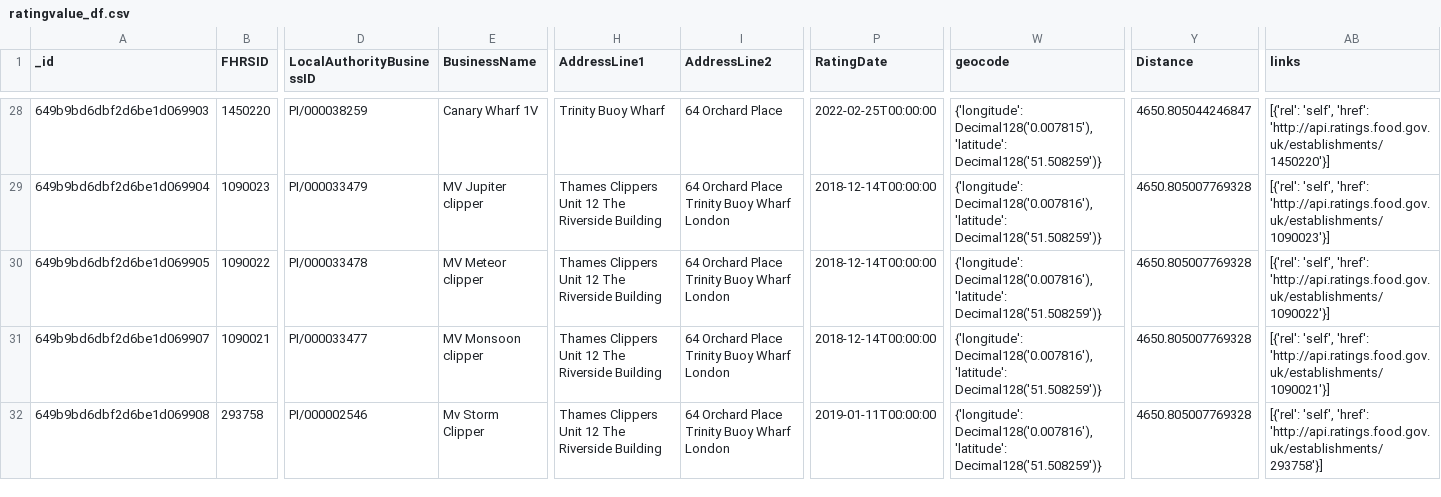
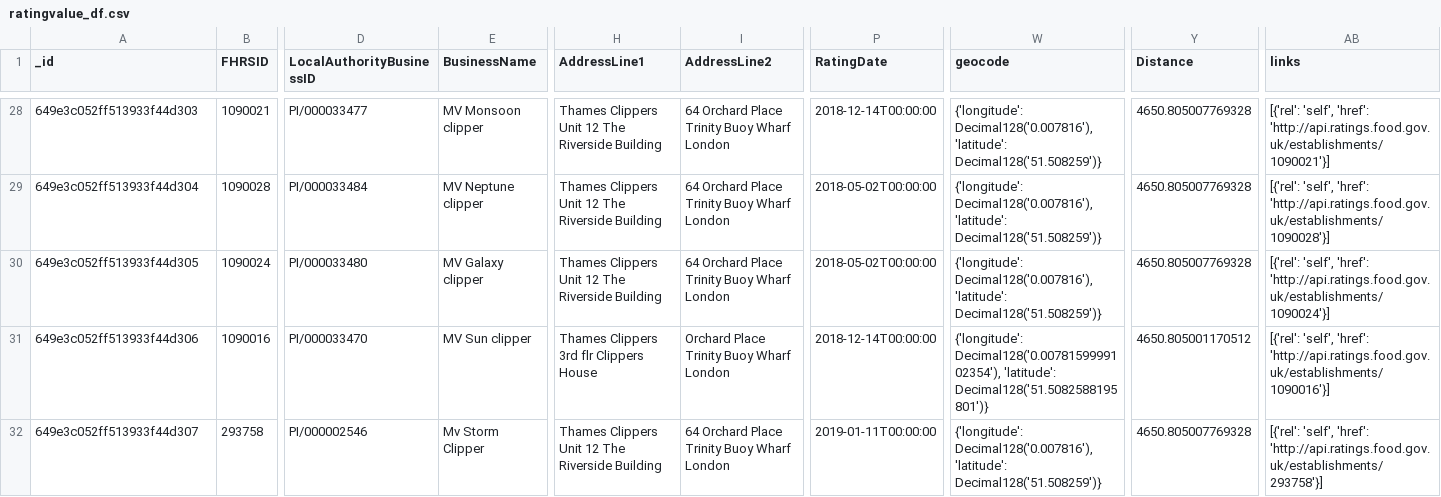
Before and after one commit to CJO100293/nosql-challenge, a CSV file: output_data/ratingvalue_df.csv, drawn as a sheet; only a part is shown, gaps mark what is left out; the diff covers the shown part only; the diff names each change by its address in the sheet, - before the commit and + after, or states it on an @@ line.

Commit message:
updated '/output_data/ratingvalue_df.csv'

```diff
--- a/output_data/ratingvalue_df.csv
+++ b/output_data/ratingvalue_df.csv
-A28 (_id): 649b9bd6dbf2d6be1d069903
+A28 (_id): 649e3c052ff513933f44d303
-B28 (FHRSID): 1450220
+B28 (FHRSID): 1090021
-D28 (LocalAuthorityBusinessID): PI/000038259
+D28 (LocalAuthorityBusinessID): PI/000033477
-E28 (BusinessName): Canary Wharf 1V
+E28 (BusinessName): MV Monsoon clipper
-H28 (AddressLine1): Trinity Buoy Wharf
+H28 (AddressLine1): Thames Clippers Unit 12 The Riverside Building
-I28 (AddressLine2): 64 Orchard Place
+I28 (AddressLine2): 64 Orchard Place Trinity Buoy Wharf London
-P28 (RatingDate): 2022-02-25T00:00:00
+P28 (RatingDate): 2018-12-14T00:00:00
-W28 (geocode): {'longitude': Decimal128('0.007815'), 'latitude': Decimal128('51.508259')}
+W28 (geocode): {'longitude': Decimal128('0.007816'), 'latitude': Decimal128('51.508259')}
-Y28 (Distance): 4650.805044246847
+Y28 (Distance): 4650.805007769328
-AB28 (links): …'self', 'href': 'http://api.ratings.food.gov.uk/establishments/1450220'}]
+AB28 (links): …'self', 'href': 'http://api.ratings.food.gov.uk/establishments/1090021'}]
-A29 (_id): 649b9bd6dbf2d6be1d069904
+A29 (_id): 649e3c052ff513933f44d304
-B29 (FHRSID): 1090023
+B29 (FHRSID): 1090028
-D29 (LocalAuthorityBusinessID): PI/000033479
+D29 (LocalAuthorityBusinessID): PI/000033484
-E29 (BusinessName): MV Jupiter clipper
+E29 (BusinessName): MV Neptune clipper
-P29:P30 (RatingDate): 2018-12-14T00:00:00
+P29:P30 (RatingDate): 2018-05-02T00:00:00
-AB29 (links): …'self', 'href': 'http://api.ratings.food.gov.uk/establishments/1090023'}]
+AB29 (links): …'self', 'href': 'http://api.ratings.food.gov.uk/establishments/1090028'}]
-A30 (_id): 649b9bd6dbf2d6be1d069905
+A30 (_id): 649e3c052ff513933f44d305
-B30 (FHRSID): 1090022
+B30 (FHRSID): 1090024
-D30 (LocalAuthorityBusinessID): PI/000033478
+D30 (LocalAuthorityBusinessID): PI/000033480
-E30 (BusinessName): MV Meteor clipper
+E30 (BusinessName): MV Galaxy clipper
-AB30 (links): …'self', 'href': 'http://api.ratings.food.gov.uk/establishments/1090022'}]
+AB30 (links): …'self', 'href': 'http://api.ratings.food.gov.uk/establishments/1090024'}]
-A31 (_id): 649b9bd6dbf2d6be1d069907
+A31 (_id): 649e3c052ff513933f44d306
-B31 (FHRSID): 1090021
+B31 (FHRSID): 1090016
-D31 (LocalAuthorityBusinessID): PI/000033477
+D31 (LocalAuthorityBusinessID): PI/000033470
-E31 (BusinessName): MV Monsoon clipper
+E31 (BusinessName): MV Sun clipper
-H31 (AddressLine1): Thames Clippers Unit 12 The Riverside Building
+H31 (AddressLine1): Thames Clippers 3rd flr Clippers House
-I31 (AddressLine2): 64 Orchard Place Trinity Buoy Wharf London
+I31 (AddressLine2): Orchard Place Trinity Buoy Wharf London
-W31 (geocode): {'longitude': Decimal128('0.007816'), 'latitude': Decimal128('51.508259')}
+W31 (geocode): {'longitude': Decimal128('0.0078159999102354'), 'latitude': Decimal128('51.5082588195801')}
-Y31 (Distance): 4650.805007769328
+Y31 (Distance): 4650.805001170512
-AB31 (links): …'self', 'href': 'http://api.ratings.food.gov.uk/establishments/1090021'}]
+AB31 (links): …'self', 'href': 'http://api.ratings.food.gov.uk/establishments/1090016'}]
-A32 (_id): 649b9bd6dbf2d6be1d069908
+A32 (_id): 649e3c052ff513933f44d307
```
Also changed, not shown: 1 added row, 1 removed row and 71 edited cells elsewhere in this file.
